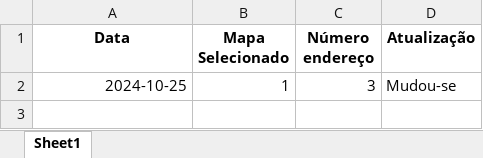
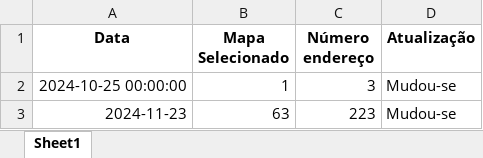
Before and after one commit to CleberLopes2022/Folium, an Excel workbook: dados_mapa.xlsx, sheet Sheet1, drawn as a sheet; values as stored, in another font and other column widths than the file's, no borders; the diff names each change by its address in the sheet, - before the commit and + after, or states it on an @@ line.

```diff
--- a/dados_mapa.xlsx (sheet Sheet1)
+++ b/dados_mapa.xlsx (sheet Sheet1)
-A2 (Data): 2024-10-25
+A2 (Data): 2024-10-25 00:00:00
+row 3: 2024-11-23 | 63 | 223 | Mudou-se
```
Also changed, not shown: 2 other files.
